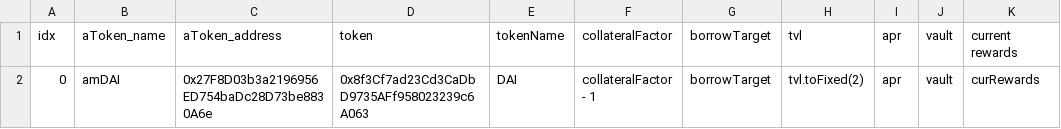
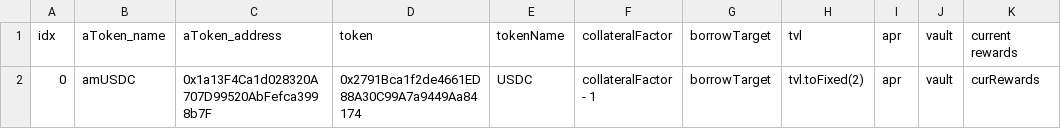
Before and after one commit to tetu-io/tetu-contracts, a CSV file: scripts/utils/download/data/aave_markets.csv, drawn as a sheet.

```diff
--- a/scripts/utils/download/data/aave_markets.csv
+++ b/scripts/utils/download/data/aave_markets.csv
@@ -1,2 +1,2 @@
 idx, aToken_name, aToken_address, token, tokenName, collateralFactor, borrowTarget, tvl, apr, vault, current rewards
-0,amDAI,0x27F8D03b3a2196956ED754baDc28D73be8830A6e,0x8f3Cf7ad23Cd3CaDbD9735AFf958023239c6A063,DAI,collateralFactor - 1,borrowTarget,tvl.toFixed(2),apr,vault,curRewards
+0,amUSDC,0x1a13F4Ca1d028320A707D99520AbFefca3998b7F,0x2791Bca1f2de4661ED88A30C99A7a9449Aa84174,USDC,collateralFactor - 1,borrowTarget,tvl.toFixed(2),apr,vault,curRewards
```
Also changed, not shown: 2 other files.
